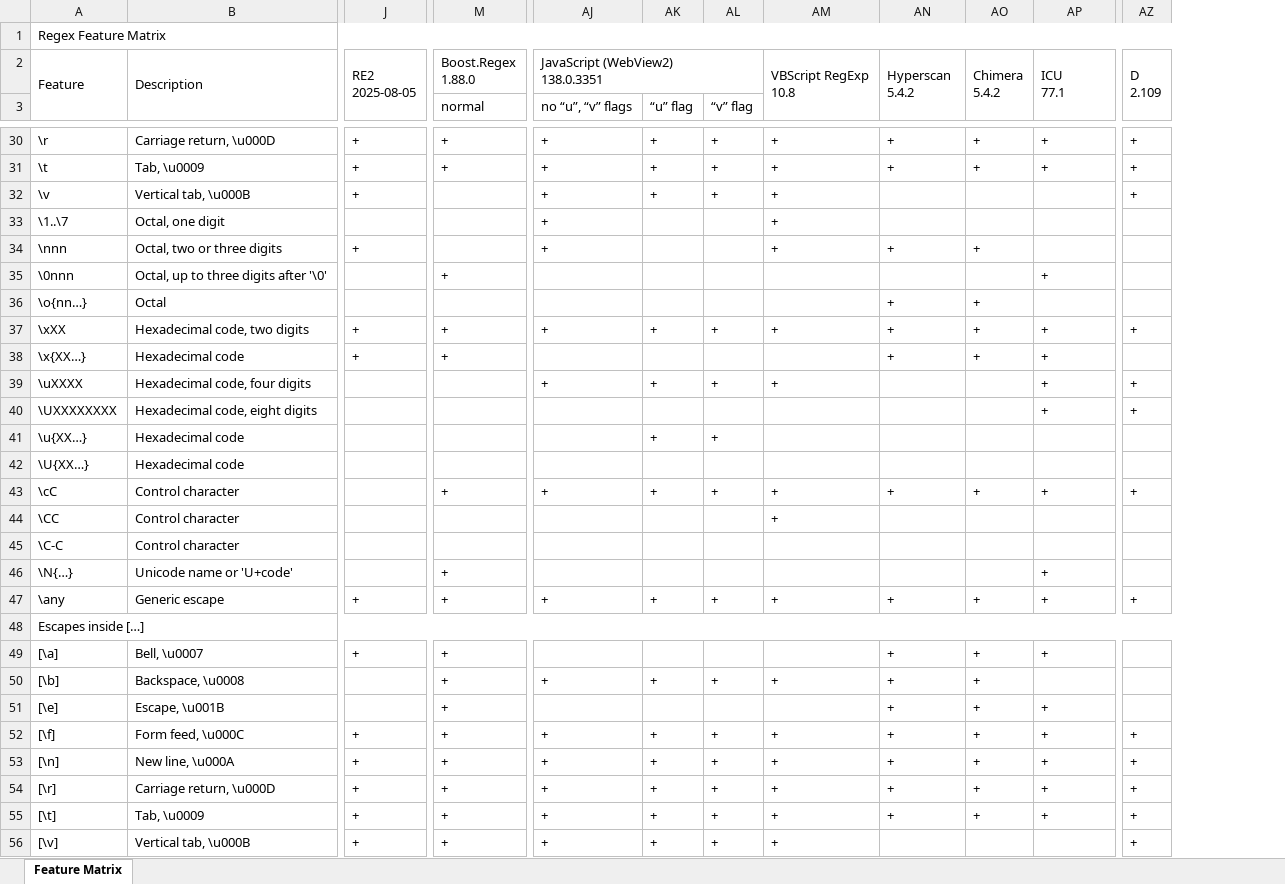
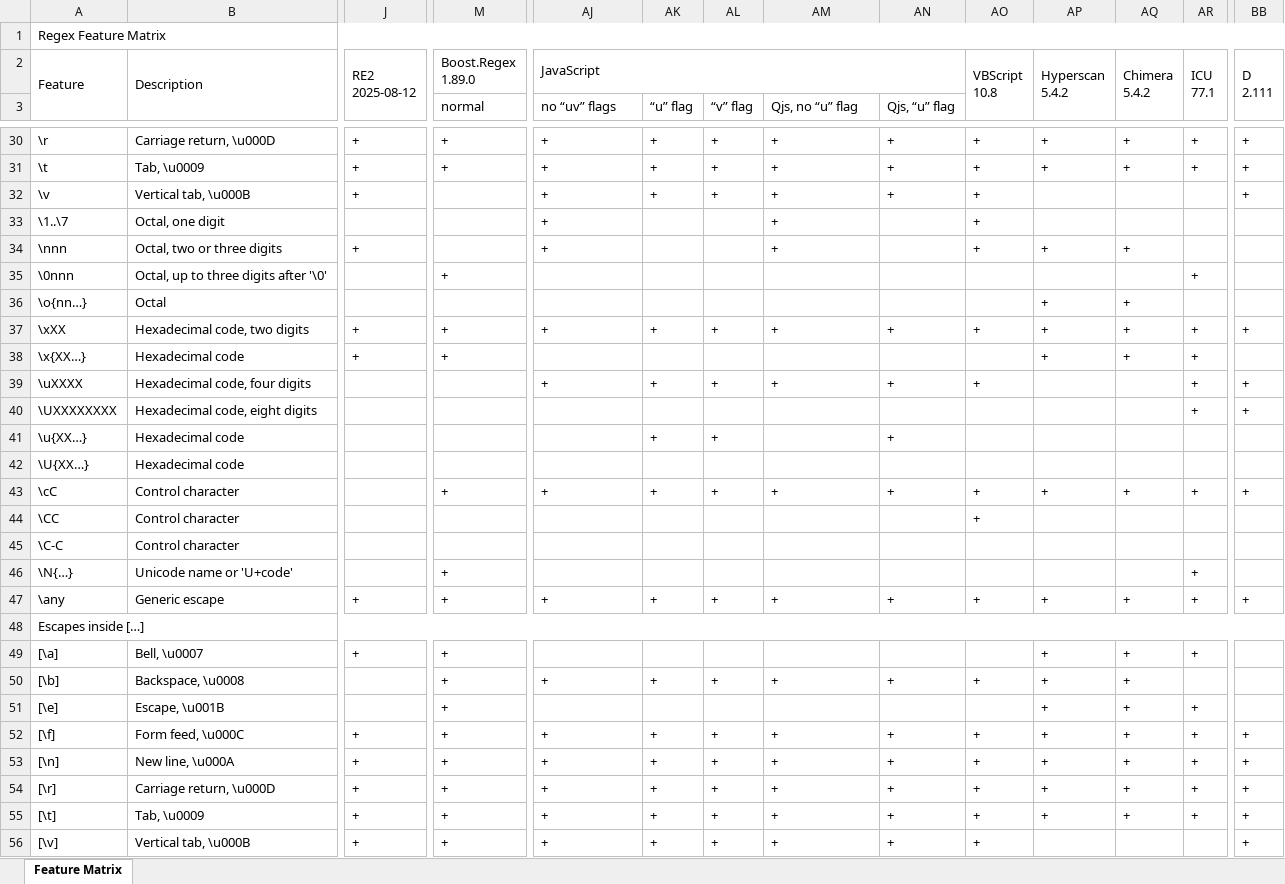
Before and after one commit to Viorel/RegExpress, an Excel workbook: RegexFeatureMatrix.xlsx, sheet Feature Matrix, drawn as a sheet; only a part is shown, gaps mark what is left out; values as stored, in another font and other column widths than the file's, no cell formats; removed rows and columns are numbered as before the commit, all else as after; ↵ is a line break in a cell; the diff covers the shown part only; the diff names each change by its address in the sheet, - before the commit and + after, or states it on an @@ line.

Commit message:
New engine: QuickJs 2025-04-26 (JavaScript).

```diff
--- a/RegexFeatureMatrix.xlsx (sheet Feature Matrix)
+++ b/RegexFeatureMatrix.xlsx (sheet Feature Matrix)
+column AQ, row 2: Chimera ↵ 5.4.2; rows 30-55: + | + |  |  | + |  | + | + | + |  |  |  |  | + |  |  |  | + |  | + | + | + | + | + | + | +
+column AR, row 2: ICU ↵ 77.1; rows 30-55: + | + |  |  |  | + |  | + | + | + | + |  |  | + |  |  | + | + |  | + |  | + | + | + | + | +
-J2: RE2 ↵ 2025-08-05
+J2: RE2 ↵ 2025-08-12
-M2 (normal): Boost.Regex ↵ 1.88.0
+M2 (normal): Boost.Regex ↵ 1.89.0
-AJ2 (no “uv” flags): JavaScript (WebView2) ↵ 138.0.3351
+AJ2 (no “uv” flags): JavaScript
-AJ2:AL2 merged
+AJ2:AN2 merged
-AM2 (Qjs, no “u” flag): VBScript RegExp ↵ 10.8
+AM2 (Qjs, no “u” flag): (empty)
-AM2:AM3 merged
-AN2 (Qjs, “u” flag): Hyperscan ↵ 5.4.2
+AN2 (Qjs, “u” flag): (empty)
-AN2:AN3 merged
-AO2: Chimera ↵ 5.4.2
+AO2: VBScript ↵ 10.8
-AP2: ICU ↵ 77.1
+AP2: Hyperscan ↵ 5.4.2
-BB2: D ↵ 2.109
+BB2: D ↵ 2.111
-AJ3: no “u”, “v” flags
+AJ3: no “uv” flags
-AM3: (empty)
+AM3: Qjs, no “u” flag
-AN3: (empty)
+AN3: Qjs, “u” flag
-AN32 (Qjs, “u” flag): (empty)
+AN32 (Qjs, “u” flag): +
-AO32:AO33: (empty)
+AO32:AO33: +
-AN34 (Qjs, “u” flag): +
+AN34 (Qjs, “u” flag): (empty)
-AP34: (empty)
+AP34: +
-AP35: +
+AP35: (empty)
-AN36 (Qjs, “u” flag): +
+AN36 (Qjs, “u” flag): (empty)
-AO36: +
+AO36: (empty)
-AP36: (empty)
+AP36: +
-AN38 (Qjs, “u” flag): +
+AN38 (Qjs, “u” flag): (empty)
-AO38: +
+AO38: (empty)
-AN39 (Qjs, “u” flag): (empty)
+AN39 (Qjs, “u” flag): +
-AO39: (empty)
+AO39: +
-AP39:AP40: +
+AP39:AP40: (empty)
-AN41 (Qjs, “u” flag): (empty)
+AN41 (Qjs, “u” flag): +
-AM44 (Qjs, no “u” flag): +
+AM44 (Qjs, no “u” flag): (empty)
-AO44: (empty)
+AO44: +
-AP46: +
+AP46: (empty)
-AN49 (Qjs, “u” flag): +
+AN49 (Qjs, “u” flag): (empty)
-AO49: +
+AO49: (empty)
-AP50: (empty)
+AP50: +
-AN51 (Qjs, “u” flag): +
+AN51 (Qjs, “u” flag): (empty)
-AO51: +
+AO51: (empty)
-AN56 (Qjs, “u” flag): (empty)
+AN56 (Qjs, “u” flag): +
-AO56: (empty)
+AO56: +
```
Also changed, not shown: 143 edited cells elsewhere in this sheet, cell formats, 17 other files.
